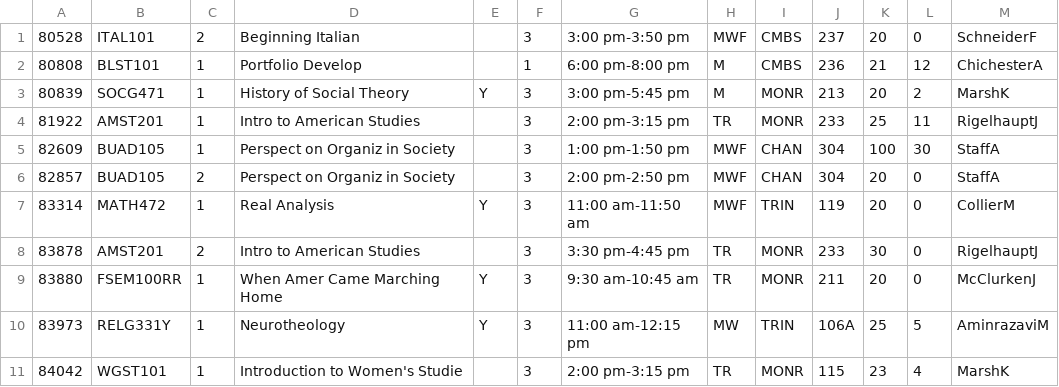
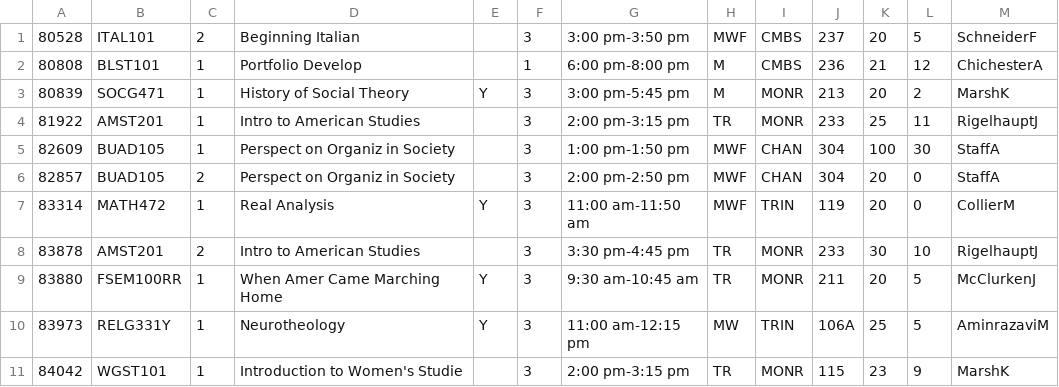
Before and after one commit to predatoryrebel/UMW-Banner, a CSV file: GroupProject/courseList.csv, drawn as a sheet.

```diff
--- a/GroupProject/courseList.csv
+++ b/GroupProject/courseList.csv
@@ -1,2 +1,2 @@
-80528,ITAL101,2,Beginning Italian,,3,3:00 pm-3:50 pm,MWF,CMBS,237,20,0,SchneiderF
+80528,ITAL101,2,Beginning Italian,,3,3:00 pm-3:50 pm,MWF,CMBS,237,20,5,SchneiderF
 80808,BLST101,1,Portfolio Develop,,1,6:00 pm-8:00 pm,M,CMBS,236,21,12,ChichesterA
@@ -7,5 +7,5 @@
 83314,MATH472,1,Real Analysis,Y,3,11:00 am-11:50 am,MWF,TRIN,119,20,0,CollierM
-83878,AMST201,2,Intro to American Studies,,3,3:30 pm-4:45 pm,TR,MONR,233,30,0,RigelhauptJ
-83880,FSEM100RR,1,When Amer Came Marching Home,Y,3,9:30 am-10:45 am,TR,MONR,211,20,0,McClurkenJ
+83878,AMST201,2,Intro to American Studies,,3,3:30 pm-4:45 pm,TR,MONR,233,30,10,RigelhauptJ
+83880,FSEM100RR,1,When Amer Came Marching Home,Y,3,9:30 am-10:45 am,TR,MONR,211,20,5,McClurkenJ
 83973,RELG331Y,1,Neurotheology,Y,3,11:00 am-12:15 pm,MW,TRIN,106A,25,5,AminrazaviM
-84042,WGST101,1,Introduction to Women's Studie,,3,2:00 pm-3:15 pm,TR,MONR,115,23,4,MarshK
+84042,WGST101,1,Introduction to Women's Studie,,3,2:00 pm-3:15 pm,TR,MONR,115,23,9,MarshK
```
Also changed, not shown: 6 other files.
